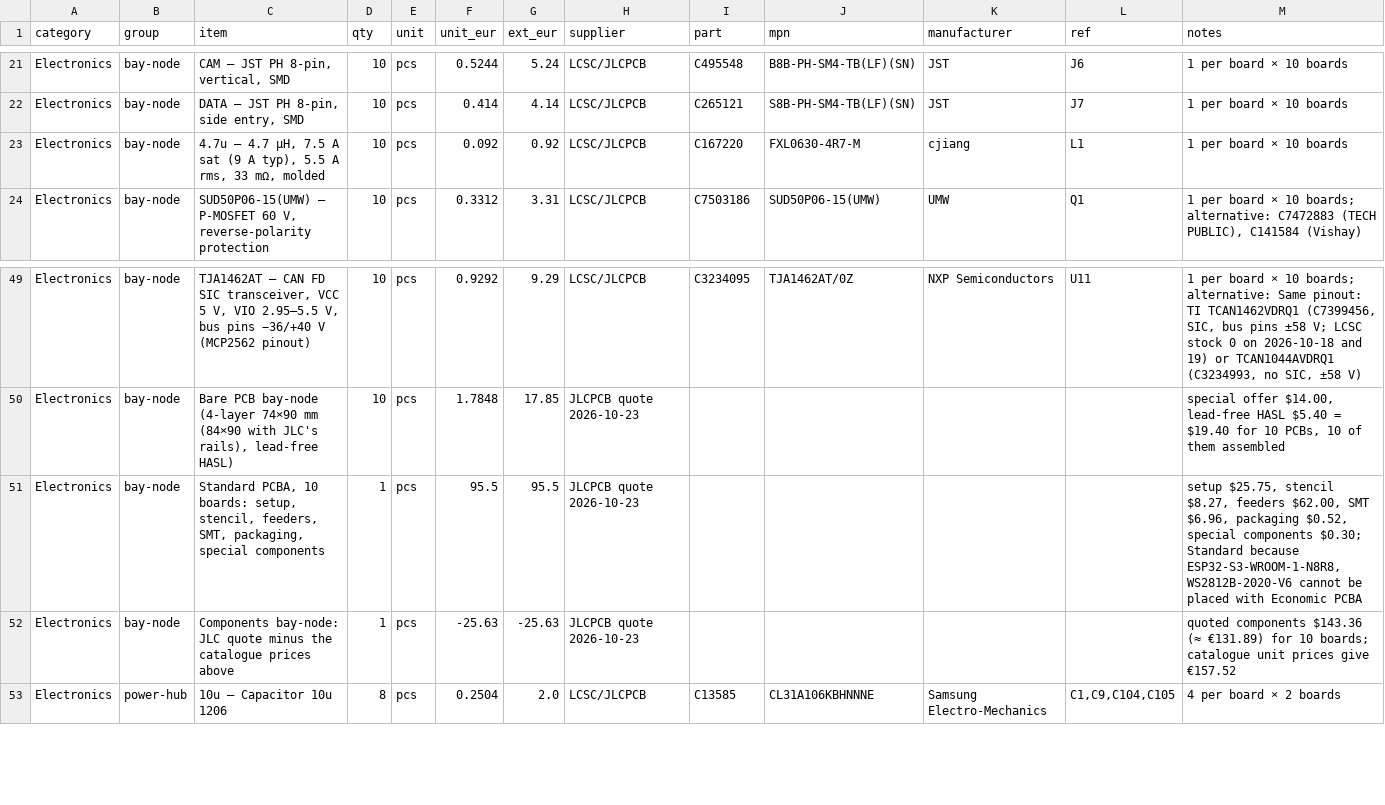
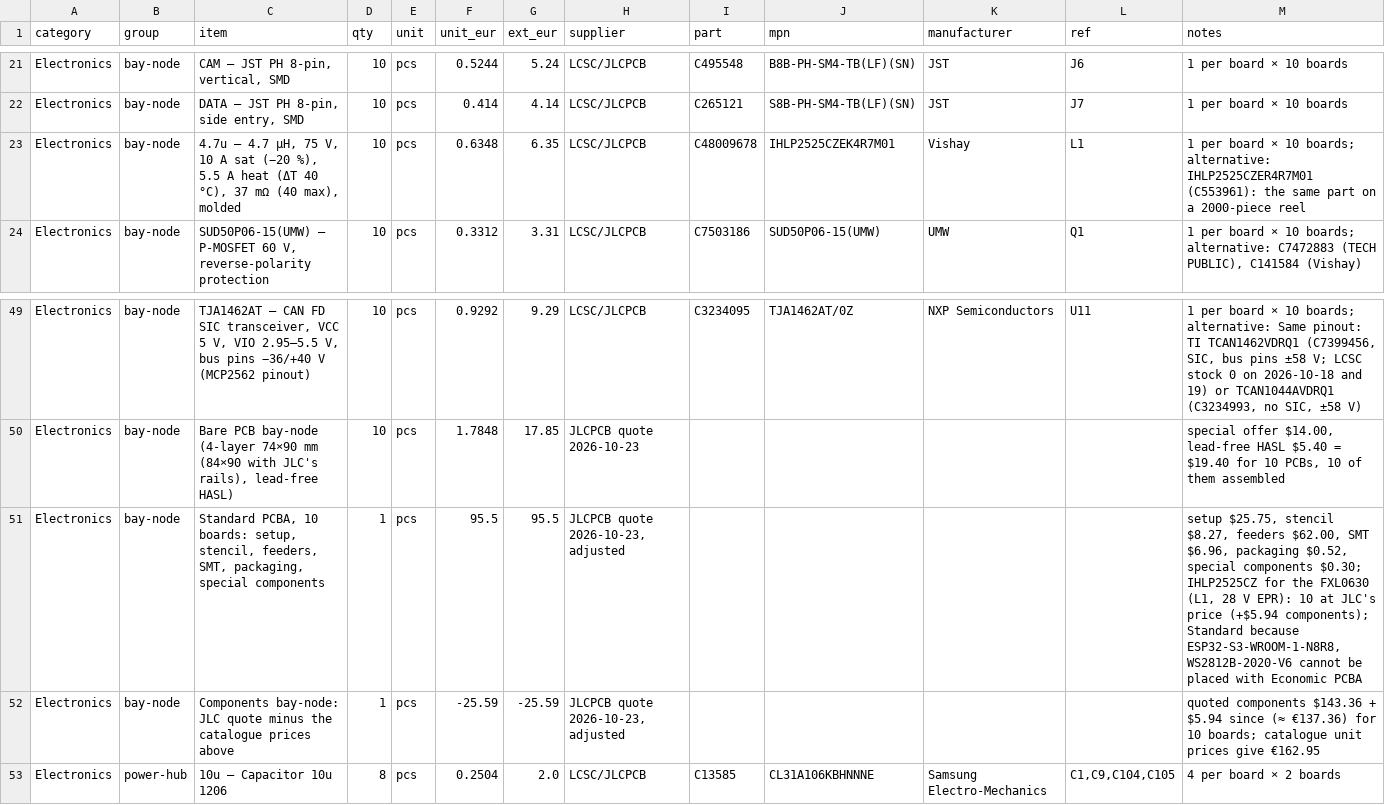
Before and after one commit to kartben/hw-testing-rack, a CSV file: bom/rack-bom.csv, drawn as a sheet; only a part is shown, gaps mark what is left out.

```diff
--- a/bom/rack-bom.csv
+++ b/bom/rack-bom.csv
@@ -22,3 +22,3 @@ Electronics,bay-node,"CAM — JST PH 8-pin, vertical, SMD",10,pcs,0.5244,5.24,LC
 Electronics,bay-node,"DATA — JST PH 8-pin, side entry, SMD",10,pcs,0.414,4.14,LCSC/JLCPCB,C265121,S8B-PH-SM4-TB(LF)(SN),JST,J7,1 per board × 10 boards
-Electronics,bay-node,"4.7u — 4.7 µH, 7.5 A sat (9 A typ), 5.5 A rms, 33 mΩ, molded",10,pcs,0.092,0.92,LCSC/JLCPCB,C167220,FXL0630-4R7-M,cjiang,L1,1 per board × 10 boards
+Electronics,bay-node,"4.7u — 4.7 µH, 75 V, 10 A sat (−20 %), 5.5 A heat (ΔT 40 °C), 37 mΩ (40 max), molded",10,pcs,0.6348,6.35,LCSC/JLCPCB,C48009678,IHLP2525CZEK4R7M01,Vishay,L1,1 per board × 10 boards; alternative: IHLP2525CZER4R7M01 (C553961): the same part on a 2000-piece reel
 Electronics,bay-node,"SUD50P06-15(UMW) — P-MOSFET 60 V, reverse-polarity protection",10,pcs,0.3312,3.31,LCSC/JLCPCB,C7503186,SUD50P06-15(UMW),UMW,Q1,"1 per board × 10 boards; alternative: C7472883 (TECH PUBLIC), C141584 (Vishay)"
@@ -50,4 +50,4 @@ Electronics,bay-node,"TJA1462AT — CAN FD SIC transceiver, VCC 5 V, VIO 2.95–
 Electronics,bay-node,"Bare PCB bay-node (4-layer 74×90 mm (84×90 with JLC's rails), lead-free HASL)",10,pcs,1.7848,17.85,JLCPCB quote 2026-10-23,,,,,"special offer $14.00, lead-free HASL $5.40 = $19.40 for 10 PCBs, 10 of them assembled"
-Electronics,bay-node,"Standard PCBA, 10 boards: setup, stencil, feeders, SMT, packaging, special components",1,pcs,95.5,95.5,JLCPCB quote 2026-10-23,,,,,"setup $25.75, stencil $8.27, feeders $62.00, SMT $6.96, packaging $0.52, special components $0.30; Standard because ESP32-S3-WROOM-1-N8R8, WS2812B-2020-V6 cannot be placed with Economic PCBA"
-Electronics,bay-node,Components bay-node: JLC quote minus the catalogue prices above,1,pcs,-25.63,-25.63,JLCPCB quote 2026-10-23,,,,,quoted components $143.36 (≈ €131.89) for 10 boards; catalogue unit prices give €157.52
+Electronics,bay-node,"Standard PCBA, 10 boards: setup, stencil, feeders, SMT, packaging, special components",1,pcs,95.5,95.5,"JLCPCB quote 2026-10-23, adjusted",,,,,"setup $25.75, stencil $8.27, feeders $62.00, SMT $6.96, packaging $0.52, special components $0.30; IHLP2525CZ for the FXL0630 (L1, 28 V EPR): 10 at JLC's price (+$5.94 components); Standard because ESP32-S3-WROOM-1-N8R8, WS2812B-2020-V6 cannot be placed with Economic PCBA"
+Electronics,bay-node,Components bay-node: JLC quote minus the catalogue prices above,1,pcs,-25.59,-25.59,"JLCPCB quote 2026-10-23, adjusted",,,,,quoted components $143.36 + $5.94 since (≈ €137.36) for 10 boards; catalogue unit prices give €162.95
 Electronics,power-hub,10u — Capacitor 10u 1206,8,pcs,0.2504,2.0,LCSC/JLCPCB,C13585,CL31A106KBHNNNE,Samsung Electro-Mechanics,"C1,C9,C104,C105",4 per board × 2 boards
```
Also changed, not shown: electronics/bay-node/bay-node-bom.csv, electronics/bay-node/fab/bay-node-bom-jlcpcb.csv, 15 other files.
